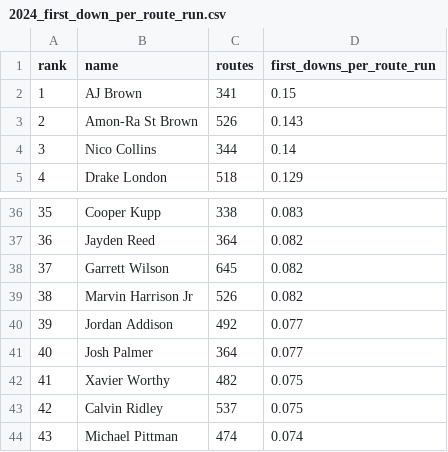
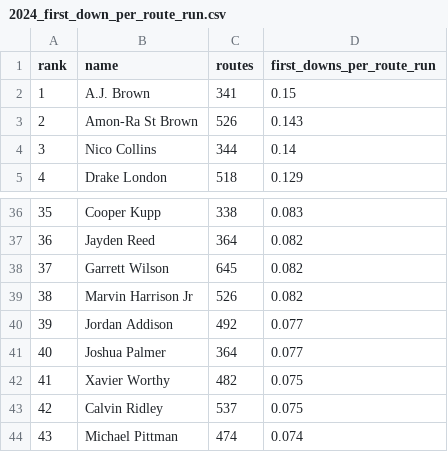
Before and after one commit to rramdin/ff, a CSV file: data/2024_first_down_per_route_run.csv, drawn as a sheet; only a part is shown, gaps mark what is left out.

```diff
--- a/data/2024_first_down_per_route_run.csv
+++ b/data/2024_first_down_per_route_run.csv
@@ -1,3 +1,3 @@
 rank,name,routes,first_downs_per_route_run
-1,AJ Brown,341,0.15
+1,A.J. Brown,341,0.15
 2,Amon-Ra St Brown,526,0.143
@@ -40,3 +40,3 @@ rank,name,routes,first_downs_per_route_run
 39,Jordan Addison,492,0.077
-40,Josh Palmer,364,0.077
+40,Joshua Palmer,364,0.077
 41,Xavier Worthy,482,0.075
```
Also changed, not shown: 5 other files.
